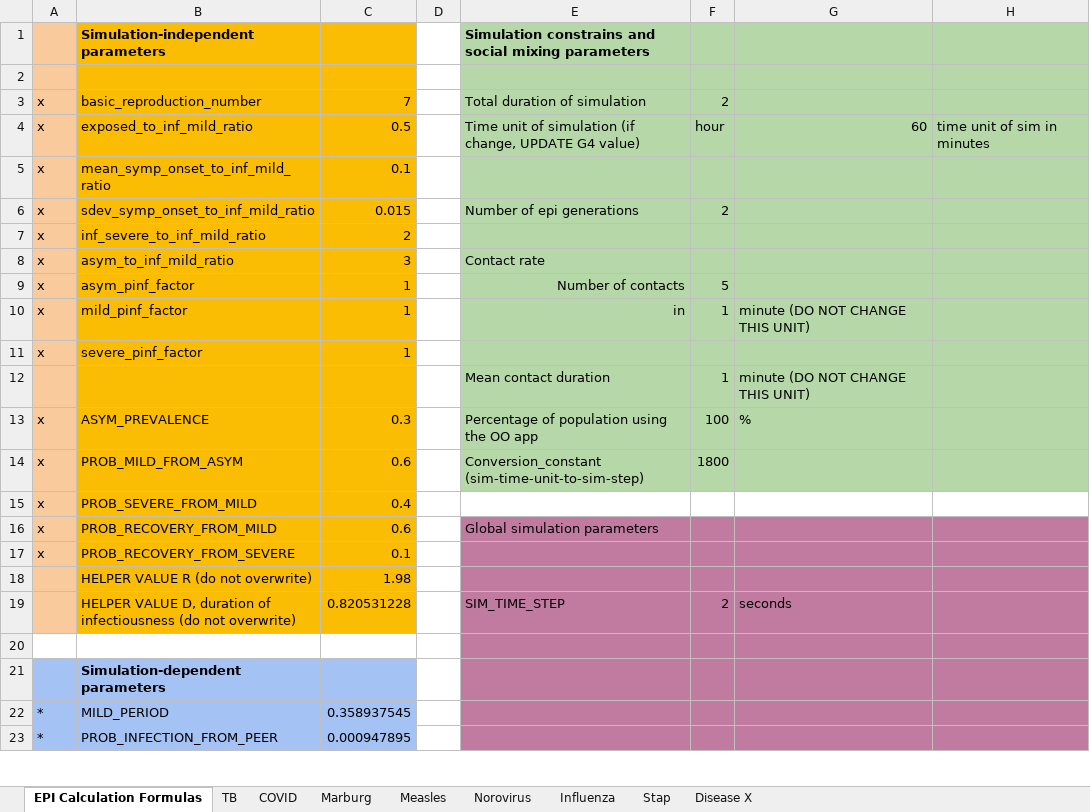
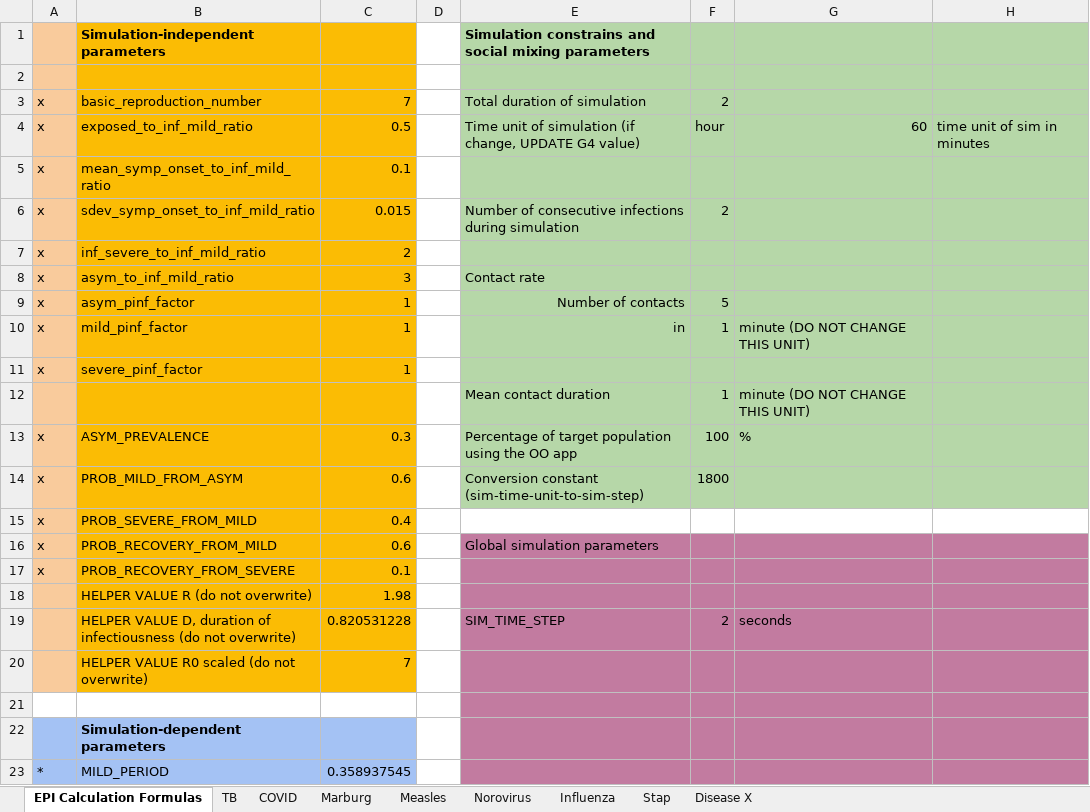
Before and after one commit to colabobio/oo-parameters, an Excel workbook: par-calculator.xlsx, sheet EPI Calculation Formulas, drawn as a sheet; only a part is shown; the shorter side is filled out with more unchanged rows; values as stored, in another font and other column widths than the file's, no borders; the diff names each change by its address in the sheet, - before the commit and + after, or states it on an @@ line.

Commit message:
use the scaled R0 as aux var

```diff
--- a/par-calculator.xlsx (sheet EPI Calculation Formulas)
+++ b/par-calculator.xlsx (sheet EPI Calculation Formulas)
-E6: Number of epi generations
+E6: Number of consecutive infections during simulation
-E13: Percentage of population using the OO app
+E13: Percentage of target population using the OO app
-E14: Conversion_constant (sim-time-unit-to-sim-step)
+E14: Conversion constant (sim-time-unit-to-sim-step)
+row 20:  | HELPER VALUE R0 scaled (do not overwrite) | 7
```
Also changed, not shown: formulas that keep their value.
